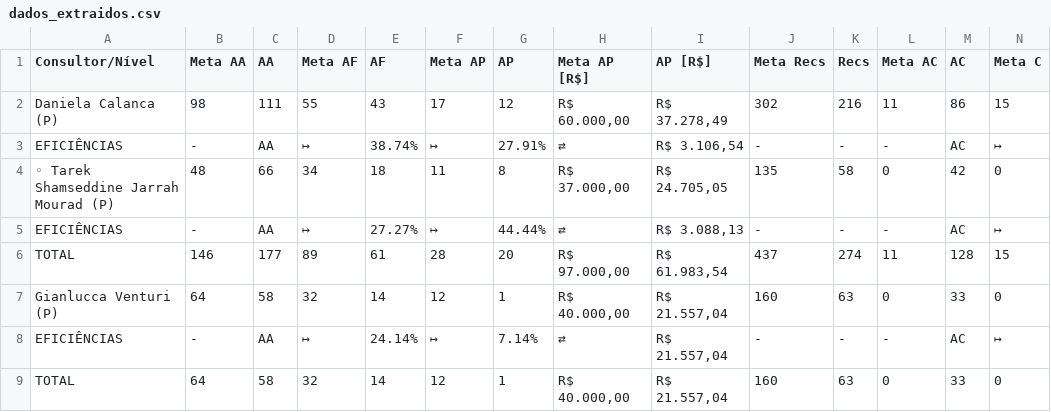
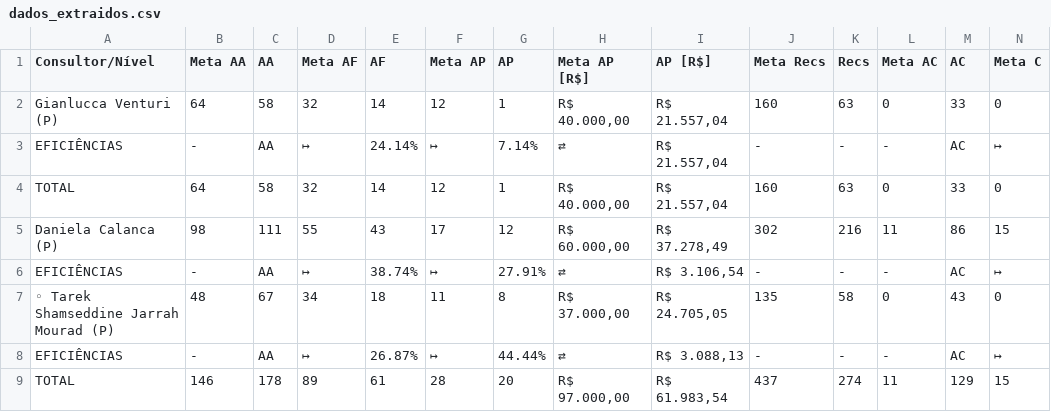
Before and after one commit to officew1goiania/gestaoavista2, a CSV file: dados_extraidos.csv, drawn as a sheet; only a part is shown; removed rows and columns are numbered as before the commit, all else as after; rows hold the shown columns only; the diff names each change by its address in the sheet, - before the commit and + after, or states it on an @@ line.

```diff
--- a/dados_extraidos.csv
+++ b/dados_extraidos.csv
-row 4: ◦ Tarek Shamseddine Jarrah Mourad (P) | 48 | 66 | 34 | 18 | 11 | 8 | R$ 37.000,00 | R$ 24.705,05 | 135 | 58 | 0 | 42 | 0
-row 5: EFICIÊNCIAS | - | AA | ↦ | 27.27% | ↦ | 44.44% | ⇄ | R$ 3.088,13 | - | - | - | AC | ↦
-row 6: TOTAL | 146 | 177 | 89 | 61 | 28 | 20 | R$ 97.000,00 | R$ 61.983,54 | 437 | 274 | 11 | 128 | 15
@@ row 2 moved to row 5: Daniela Calanca (P) @@
@@ row 3 moved to row 6: EFICIÊNCIAS @@
+row 7: ◦ Tarek Shamseddine Jarrah Mourad (P) | 48 | 67 | 34 | 18 | 11 | 8 | R$ 37.000,00 | R$ 24.705,05 | 135 | 58 | 0 | 43 | 0
+row 8: EFICIÊNCIAS | - | AA | ↦ | 26.87% | ↦ | 44.44% | ⇄ | R$ 3.088,13 | - | - | - | AC | ↦
+row 9: TOTAL | 146 | 178 | 89 | 61 | 28 | 20 | R$ 97.000,00 | R$ 61.983,54 | 437 | 274 | 11 | 129 | 15
```
Also changed, not shown: dados_semana.csv, 1 other file.
